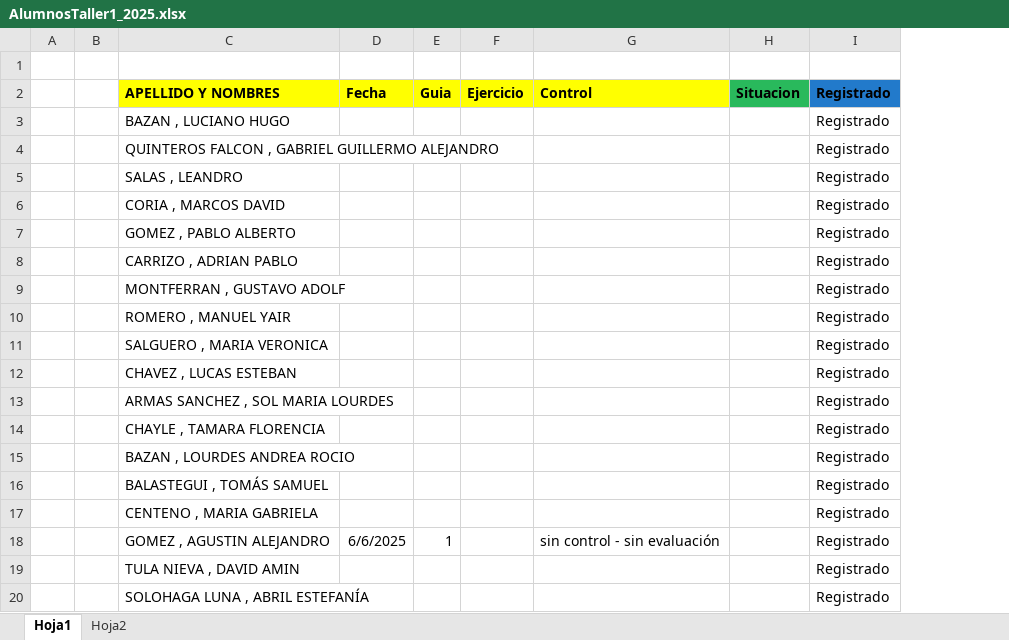
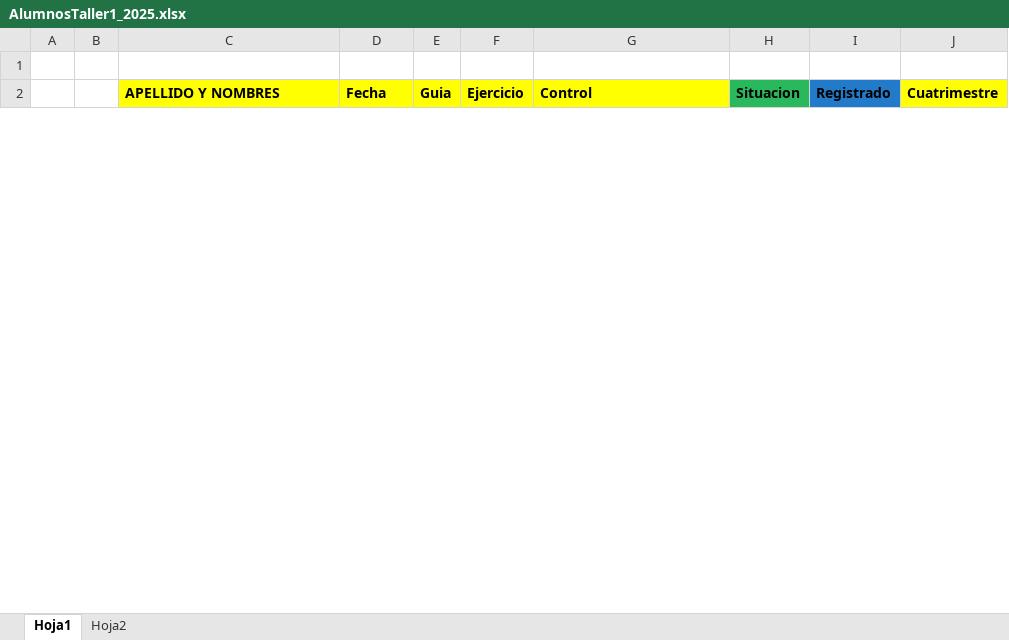
Before and after one commit to ingdmaldonado/Modulo02_JavaScript, an Excel workbook: Capitulo999_INSTITUTO/Taller1_2025/AlumnosTaller1_2025.xlsx, sheet Hoja1, drawn as a sheet; only a part is shown; values as stored, in another font and other column widths than the file's, no borders; removed rows and columns are numbered as before the commit, all else as after; the diff covers the shown part only; the diff names each change by its address in the sheet, - before the commit and + after, or states it on an @@ line.

```diff
--- a/Capitulo999_INSTITUTO/Taller1_2025/AlumnosTaller1_2025.xlsx (sheet Hoja1)
+++ b/Capitulo999_INSTITUTO/Taller1_2025/AlumnosTaller1_2025.xlsx (sheet Hoja1)
+column J (Cuatrimestre), empty
-row 3:  |  | BAZAN , LUCIANO HUGO |  |  |  |  |  | Registrado
-row 4:  |  | QUINTEROS FALCON , GABRIEL GUILLERMO ALEJANDRO |  |  |  |  |  | Registrado
-row 5:  |  | SALAS , LEANDRO |  |  |  |  |  | Registrado
-row 6:  |  | CORIA , MARCOS DAVID |  |  |  |  |  | Registrado
-row 7:  |  | GOMEZ , PABLO ALBERTO |  |  |  |  |  | Registrado
-row 8:  |  | CARRIZO , ADRIAN PABLO |  |  |  |  |  | Registrado
-row 9:  |  | MONTFERRAN , GUSTAVO ADOLF |  |  |  |  |  | Registrado
-row 10:  |  | ROMERO , MANUEL YAIR |  |  |  |  |  | Registrado
-row 11:  |  | SALGUERO , MARIA VERONICA |  |  |  |  |  | Registrado
-row 12:  |  | CHAVEZ , LUCAS ESTEBAN |  |  |  |  |  | Registrado
-row 13:  |  | ARMAS SANCHEZ , SOL MARIA LOURDES |  |  |  |  |  | Registrado
-row 14:  |  | CHAYLE , TAMARA FLORENCIA |  |  |  |  |  | Registrado
-row 15:  |  | BAZAN , LOURDES ANDREA ROCIO |  |  |  |  |  | Registrado
-row 16:  |  | BALASTEGUI , TOMÁS SAMUEL |  |  |  |  |  | Registrado
-row 17:  |  | CENTENO , MARIA GABRIELA |  |  |  |  |  | Registrado
-row 18:  |  | GOMEZ , AGUSTIN ALEJANDRO | 6/6/2025 | 1 |  | sin control - sin evaluación |  | Registrado
-row 19:  |  | TULA NIEVA , DAVID AMIN |  |  |  |  |  | Registrado
-row 20:  |  | SOLOHAGA LUNA , ABRIL ESTEFANÍA |  |  |  |  |  | Registrado
```
Also changed, not shown: 16 added rows and 64 removed rows elsewhere in this sheet, hidden cells, 1 other file.
